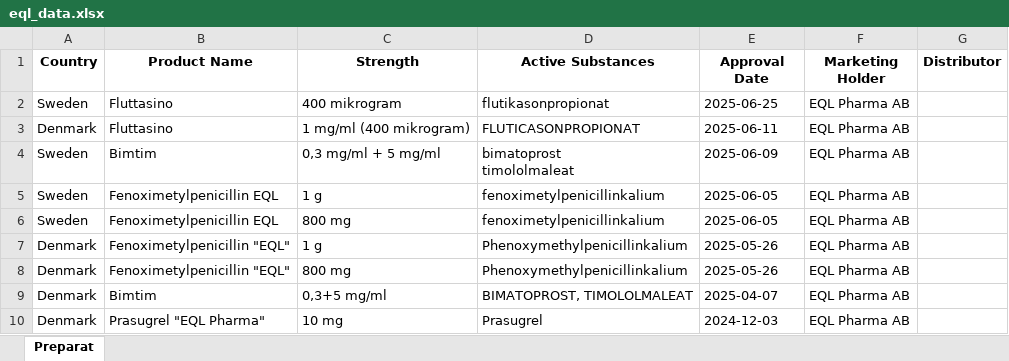
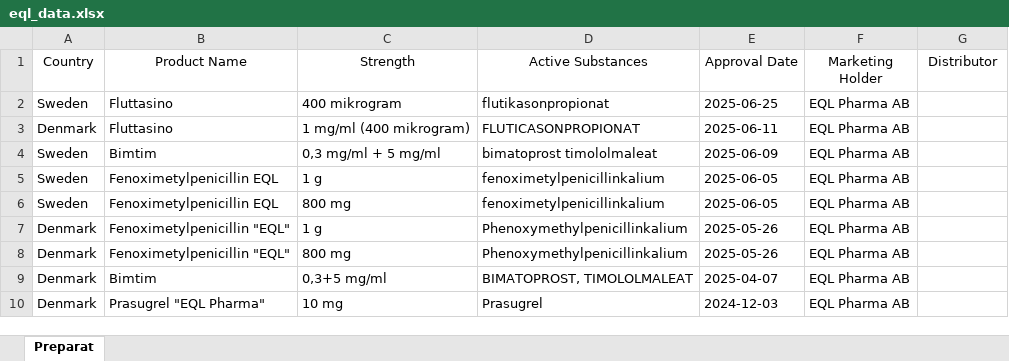
Before and after one commit to loplip/kodning, an Excel workbook: data/eql_data.xlsx, sheet Preparat, drawn as a sheet; only a part is shown; values as stored, in another font and other column widths than the file's, no borders; ↵ is a line break in a cell; the diff names each change by its address in the sheet, - before the commit and + after, or states it on an @@ line.

```diff
--- a/data/eql_data.xlsx (sheet Preparat)
+++ b/data/eql_data.xlsx (sheet Preparat)
-A1:G1 bold: on
+A1:G1 bold: off
-D4 (Active Substances): bimatoprost ↵ timololmaleat
+D4 (Active Substances): bimatoprost timololmaleat
```
Also changed, not shown: 1 other file.
